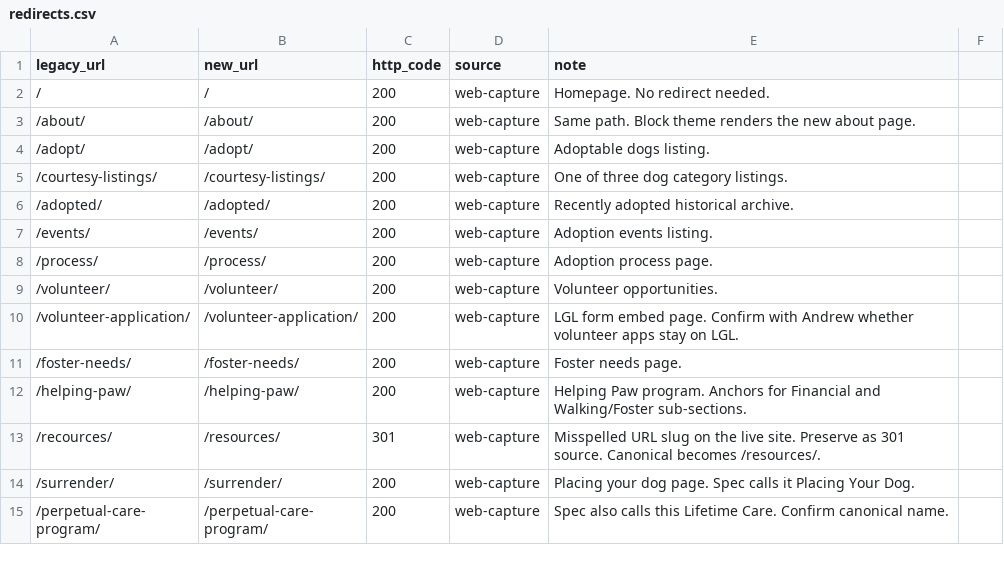
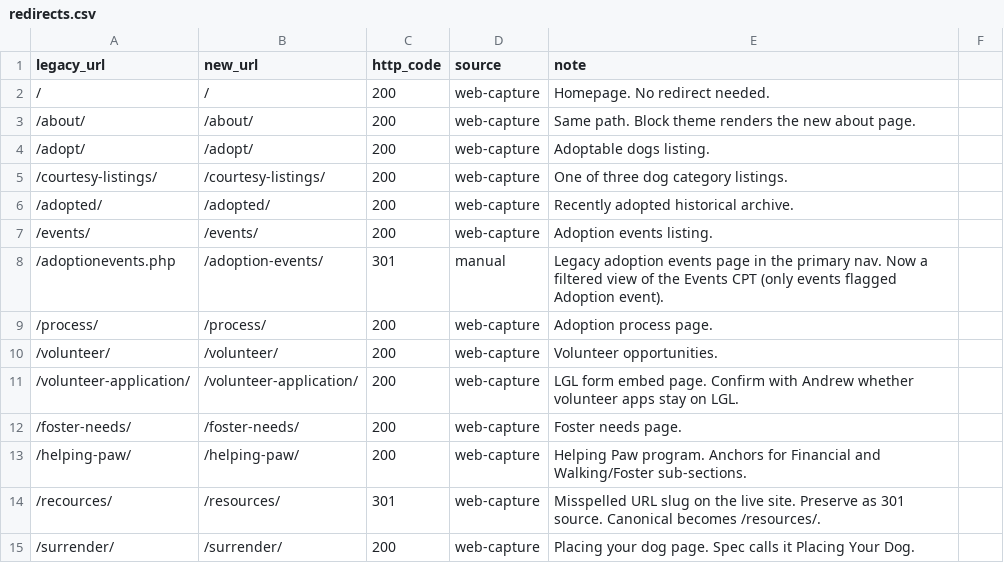
Before and after one commit to weareseathru/pomdr-website-handoff, a CSV file: redirects.csv, drawn as a sheet; only a part is shown; the shorter side is filled out with more unchanged rows; the diff names each change by its address in the sheet, - before the commit and + after, or states it on an @@ line.

```diff
--- a/redirects.csv
+++ b/redirects.csv
+row 8: /adoptionevents.php | /adoption-events/ | 301 | manual | Legacy adoption events page in the primary nav. Now a filtered view of the Events CPT (only events flagged Adoption event).
```
Also changed, not shown: 4 other files.
